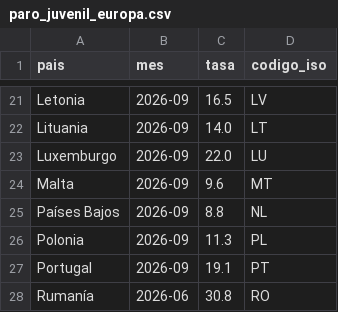
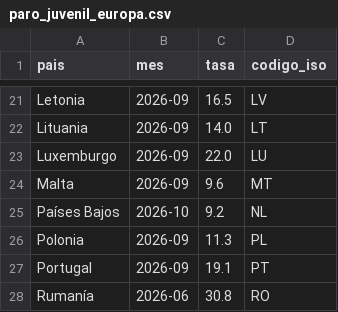
Before and after one commit to Newtral-datos/workflow-paro-ocupados-INE, a CSV file: datos/paro_juvenil_europa.csv, drawn as a sheet; only a part is shown, gaps mark what is left out.

```diff
--- a/datos/paro_juvenil_europa.csv
+++ b/datos/paro_juvenil_europa.csv
@@ -24,3 +24,3 @@ Luxemburgo,2026-09,22.0,LU
 Malta,2026-09,9.6,MT
-Países Bajos,2026-09,8.8,NL
+Países Bajos,2026-10,9.2,NL
 Polonia,2026-09,11.3,PL
```
Also changed, not shown: datos/auxiliar/eurostat_paro.csv, datos/auxiliar/eurostat_paro_juvenil.csv, 3 other files.
